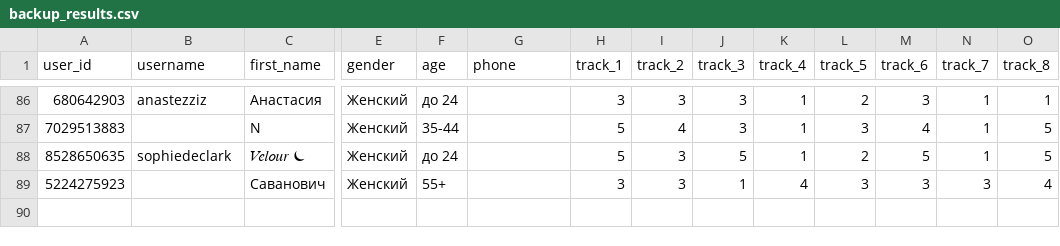
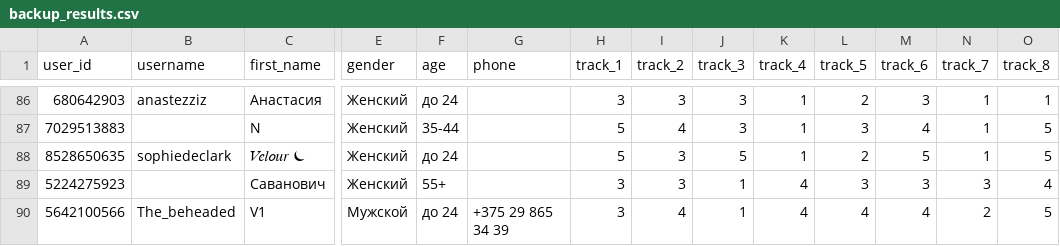
Before and after one commit to muzredmaksimov-dot/testmuzicbot_results, a CSV file: backup_results.csv, drawn as a sheet; only a part is shown, gaps mark what is left out; rows hold the shown columns only; the diff names each change by its address in the sheet, - before the commit and + after, or states it on an @@ line.

Commit message:
Buffer flush to GitHub

```diff
--- a/backup_results.csv
+++ b/backup_results.csv
+row 90: 5642100566 | The_beheaded | V1 | Мужской | до 24 | +375 29 865 34 39 | 3 | 4 | 1 | 4 | 4 | 4 | 2 | 5
```
